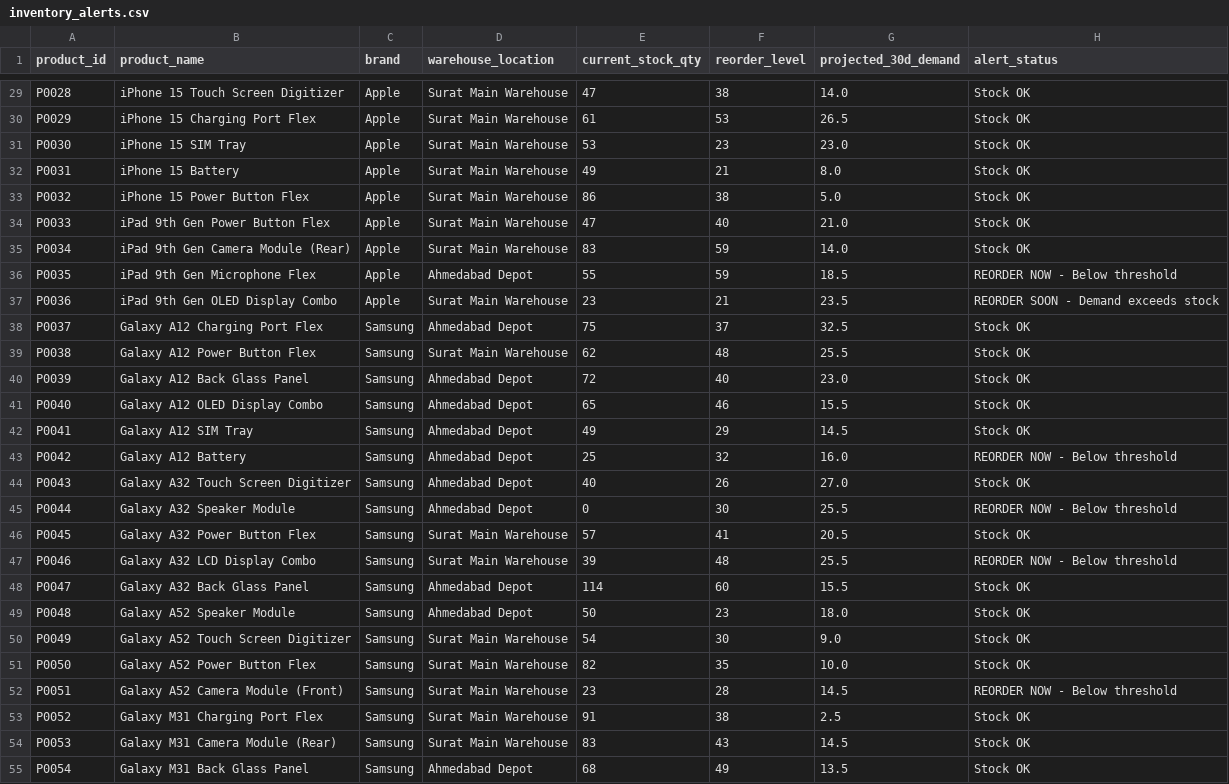
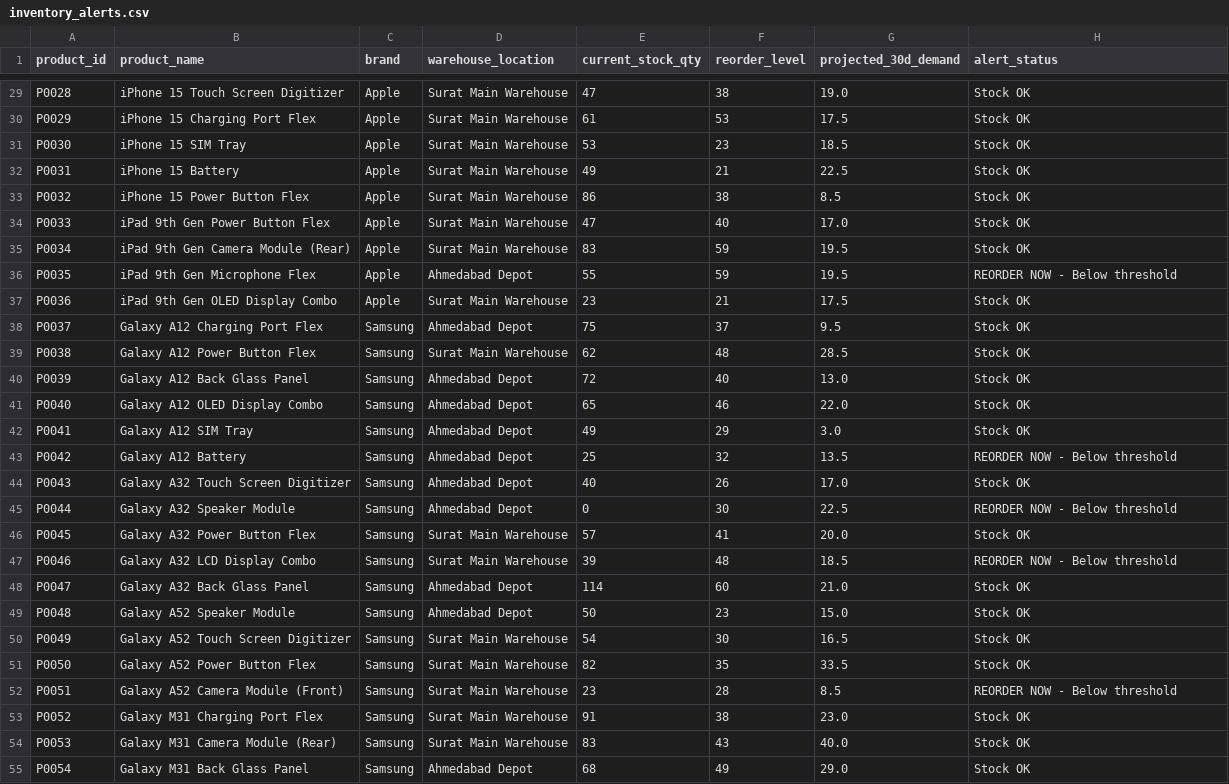
Before and after one commit to khushi0321/DSS_project, a CSV file: reports/inventory_alerts.csv, drawn as a sheet; only a part is shown, gaps mark what is left out; the diff covers the shown part only; the diff names each change by its address in the sheet, - before the commit and + after, or states it on an @@ line.

```diff
--- a/reports/inventory_alerts.csv
+++ b/reports/inventory_alerts.csv
-G29 (projected_30d_demand): 14.0
+G29 (projected_30d_demand): 19.0
-G30 (projected_30d_demand): 26.5
+G30 (projected_30d_demand): 17.5
-G31 (projected_30d_demand): 23.0
+G31 (projected_30d_demand): 18.5
-G32 (projected_30d_demand): 8.0
+G32 (projected_30d_demand): 22.5
-G33 (projected_30d_demand): 5.0
+G33 (projected_30d_demand): 8.5
-G34 (projected_30d_demand): 21.0
+G34 (projected_30d_demand): 17.0
-G35 (projected_30d_demand): 14.0
+G35 (projected_30d_demand): 19.5
-G36 (projected_30d_demand): 18.5
+G36 (projected_30d_demand): 19.5
-G37 (projected_30d_demand): 23.5
+G37 (projected_30d_demand): 17.5
-H37 (alert_status): REORDER SOON - Demand exceeds stock
+H37 (alert_status): Stock OK
-G38 (projected_30d_demand): 32.5
+G38 (projected_30d_demand): 9.5
-G39 (projected_30d_demand): 25.5
+G39 (projected_30d_demand): 28.5
-G40 (projected_30d_demand): 23.0
+G40 (projected_30d_demand): 13.0
-G41 (projected_30d_demand): 15.5
+G41 (projected_30d_demand): 22.0
-G42 (projected_30d_demand): 14.5
+G42 (projected_30d_demand): 3.0
-G43 (projected_30d_demand): 16.0
+G43 (projected_30d_demand): 13.5
-G44 (projected_30d_demand): 27.0
+G44 (projected_30d_demand): 17.0
-G45 (projected_30d_demand): 25.5
+G45 (projected_30d_demand): 22.5
-G46 (projected_30d_demand): 20.5
+G46 (projected_30d_demand): 20.0
-G47 (projected_30d_demand): 25.5
+G47 (projected_30d_demand): 18.5
-G48 (projected_30d_demand): 15.5
+G48 (projected_30d_demand): 21.0
-G49 (projected_30d_demand): 18.0
+G49 (projected_30d_demand): 15.0
-G50 (projected_30d_demand): 9.0
+G50 (projected_30d_demand): 16.5
-G51 (projected_30d_demand): 10.0
+G51 (projected_30d_demand): 33.5
-G52 (projected_30d_demand): 14.5
+G52 (projected_30d_demand): 8.5
-G53 (projected_30d_demand): 2.5
+G53 (projected_30d_demand): 23.0
-G54 (projected_30d_demand): 14.5
+G54 (projected_30d_demand): 40.0
-G55 (projected_30d_demand): 13.5
+G55 (projected_30d_demand): 29.0
```
Also changed, not shown: 151 edited cells elsewhere in this file, reports/customer_segments.csv, reports/demand_forecast.csv, 12 other files.
